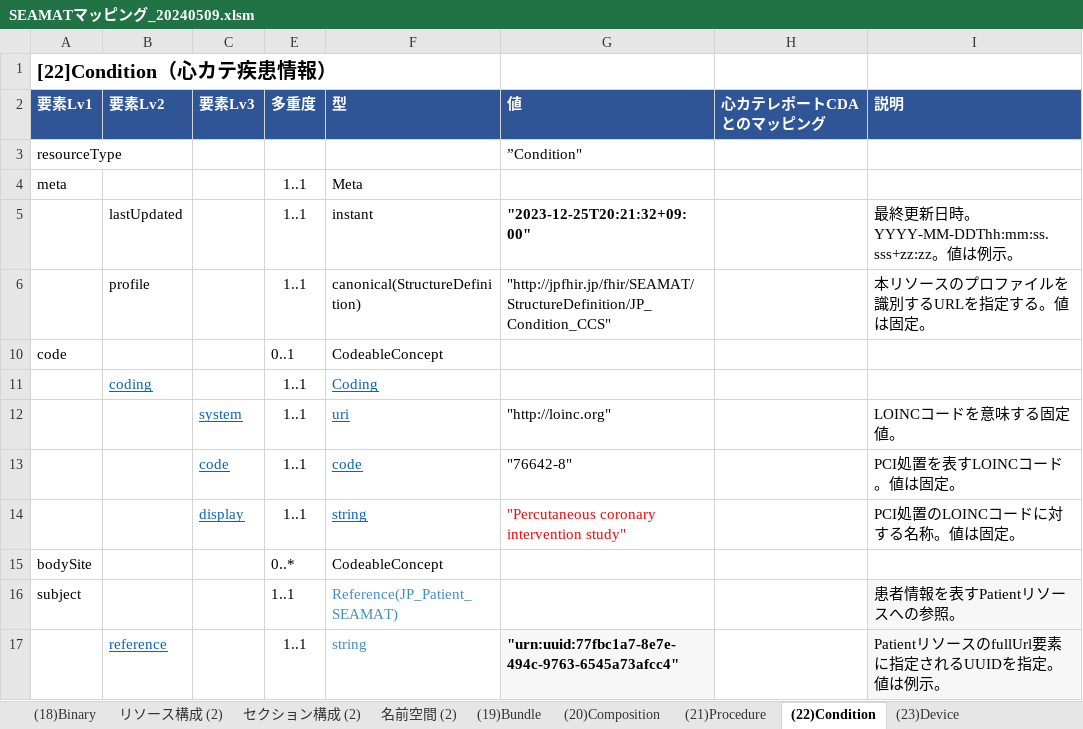
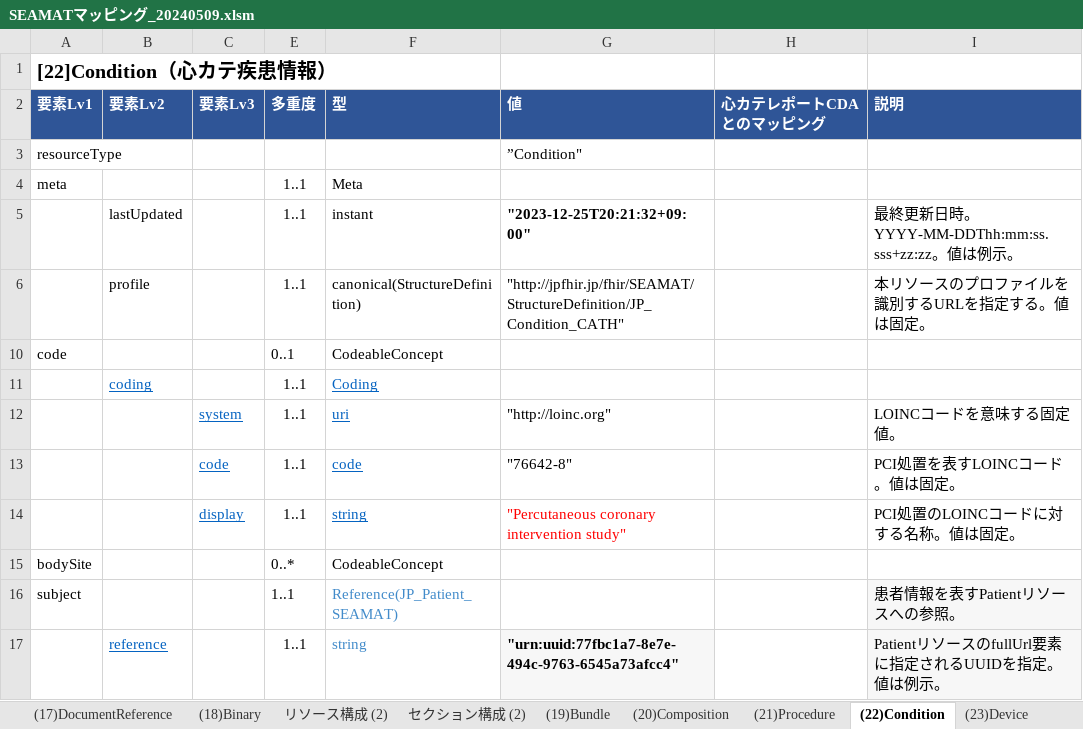
Before and after one commit to SIP3-D1/seamat2fhir, an Excel workbook: reference/IG元資料/SEAMATマッピング_20240509.xlsm, sheet (22)Condition, drawn as a sheet; values as stored, in another font and other column widths than the file's, no borders; the diff names each change by its address in the sheet, - before the commit and + after, or states it on an @@ line.

```diff
--- a/reference/IG元資料/SEAMATマッピング_20240509.xlsm (sheet (22)Condition)
+++ b/reference/IG元資料/SEAMATマッピング_20240509.xlsm (sheet (22)Condition)
-sheet tab: 名前空間 (2)
-G6 (値): "http://jpfhir.jp/fhir/SEAMAT/StructureDefinition/JP_Condition_CCS"
+G6 (値): "http://jpfhir.jp/fhir/SEAMAT/StructureDefinition/JP_Condition_CATH"
```
Also changed, not shown: sheet 名前空間, sheet (19)Bundle, sheet (20)Composition, 37 other files.
